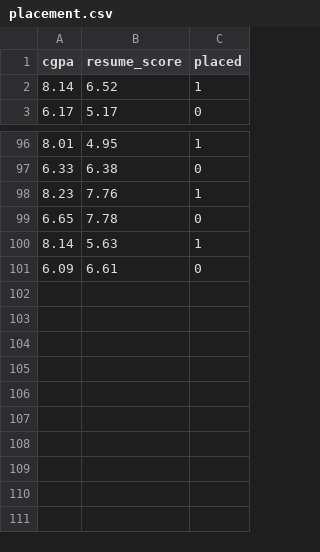
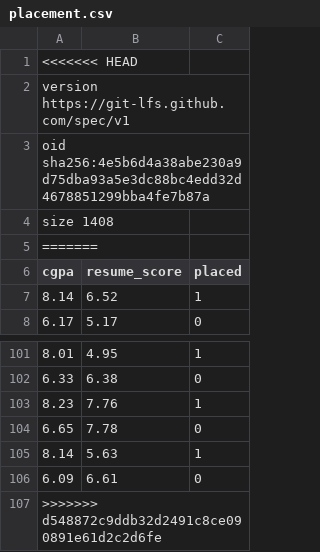
Before and after one commit to daemonX10/Machine-Learning, a CSV file: 6.0 Deep Learning/CampusX/ANN/1.0 Neural Network/placement.csv, drawn as a sheet; only a part is shown, gaps mark what is left out.

```diff
--- a/6.0 Deep Learning/CampusX/ANN/1.0 Neural Network/placement.csv
+++ b/6.0 Deep Learning/CampusX/ANN/1.0 Neural Network/placement.csv
@@ -1 +1,6 @@
+<<<<<<< HEAD
+version https://git-lfs.github.com/spec/v1
+oid sha256:4e5b6d4a38abe230a9d75dba93a5e3dc88bc4edd32d4678851299bba4fe7b87a
+size 1408
+=======
 cgpa,resume_score,placed
@@ -101 +106,2 @@ cgpa,resume_score,placed
 6.09,6.61,0
+>>>>>>> d548872c9ddb32d2491c8ce090891e61d2c2d6fe
```
Also changed, not shown: 6.0 Deep Learning/CampusX/ANN/1.0 Neural Network/Placement_Data_Full_Class.csv, 6.0 Deep Learning/CampusX/ANN/2.0 MLP/Admission_Predict_Ver1.1.csv, 19 other files.
